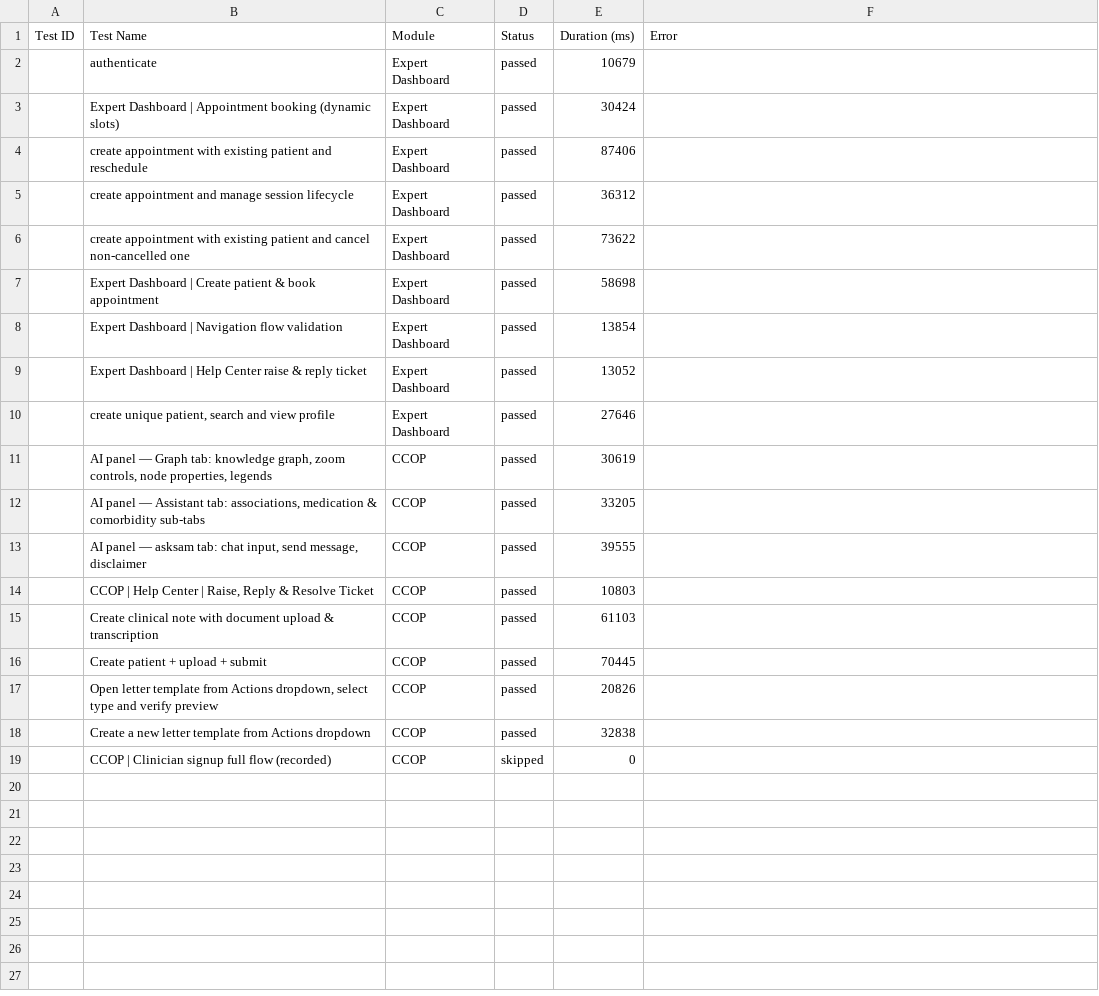
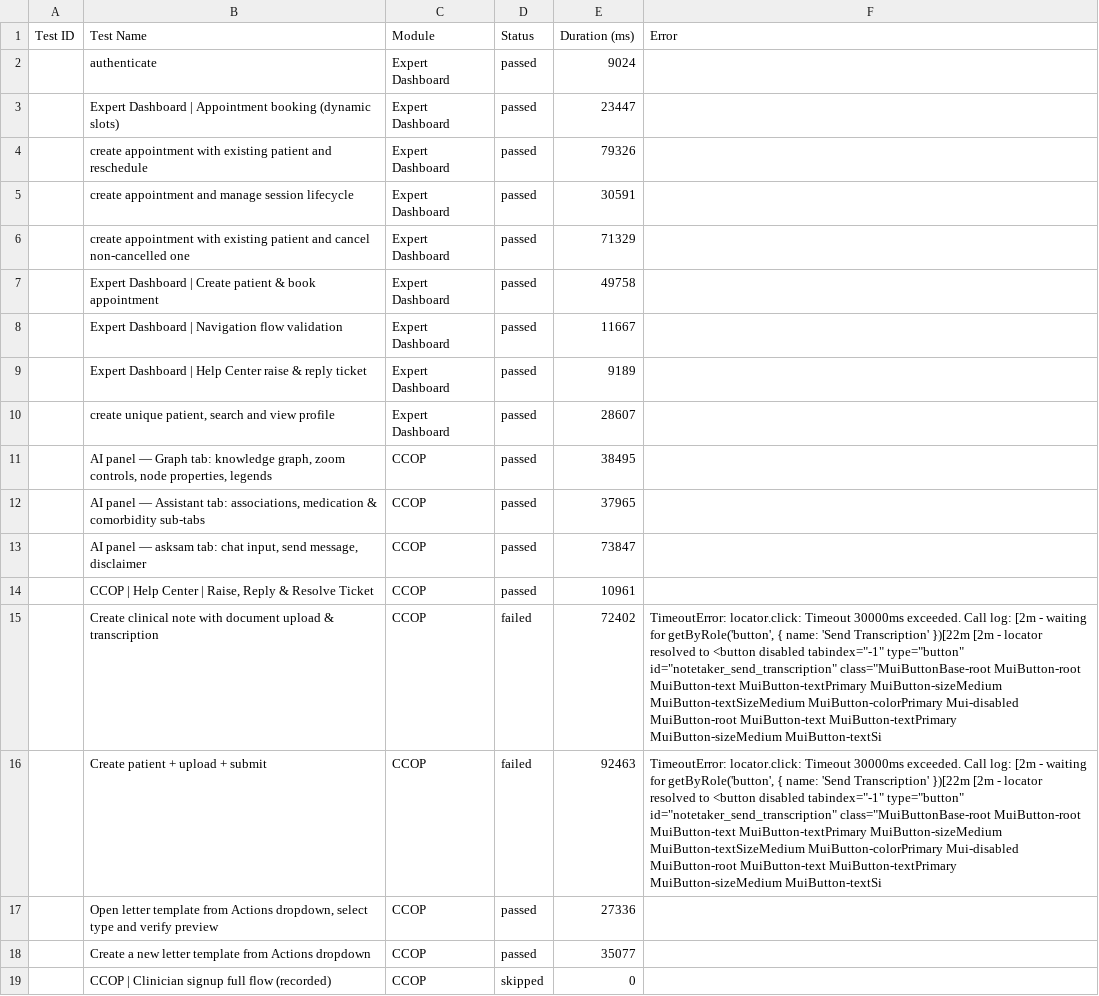
Before and after one commit to saira-uwc/asksam-playwright-reports, a CSV file: exports/current-run.csv, drawn as a sheet; the diff names each change by its address in the sheet, - before the commit and + after, or states it on an @@ line.

```diff
--- a/exports/current-run.csv
+++ b/exports/current-run.csv
-E2 (Duration (ms)): 10679
+E2 (Duration (ms)): 9024
-E3 (Duration (ms)): 30424
+E3 (Duration (ms)): 23447
-E4 (Duration (ms)): 87406
+E4 (Duration (ms)): 79326
-E5 (Duration (ms)): 36312
+E5 (Duration (ms)): 30591
-E6 (Duration (ms)): 73622
+E6 (Duration (ms)): 71329
-E7 (Duration (ms)): 58698
+E7 (Duration (ms)): 49758
-E8 (Duration (ms)): 13854
+E8 (Duration (ms)): 11667
-E9 (Duration (ms)): 13052
+E9 (Duration (ms)): 9189
-E10 (Duration (ms)): 27646
+E10 (Duration (ms)): 28607
-E11 (Duration (ms)): 30619
+E11 (Duration (ms)): 38495
-E12 (Duration (ms)): 33205
+E12 (Duration (ms)): 37965
-E13 (Duration (ms)): 39555
+E13 (Duration (ms)): 73847
-E14 (Duration (ms)): 10803
+E14 (Duration (ms)): 10961
-D15:D16 (Status): passed
+D15:D16 (Status): failed
-E15 (Duration (ms)): 61103
+E15 (Duration (ms)): 72402
-F15:F16 (Error): (empty)
+F15:F16 (Error): TimeoutError: locator.click: Timeout 30000ms exceeded. Call log: [2m - waiting for getByRole('button', { name: 'Send Transcription' })[22m [2m - locator resolved to <button disabled tabindex="-1" type="button" id="notetaker_send_transcription" class="MuiButtonBase-root MuiButton-root MuiButton-text MuiButton-textPrimary MuiButton-sizeMedium MuiButton-textSizeMedium MuiButton-colorPrimary Mui-disabled MuiButton-root MuiButton-text MuiButton-textPrimary MuiButton-sizeMedium MuiButton-textSi
-E16 (Duration (ms)): 70445
+E16 (Duration (ms)): 92463
-E17 (Duration (ms)): 20826
+E17 (Duration (ms)): 27336
-E18 (Duration (ms)): 32838
+E18 (Duration (ms)): 35077
```
Also changed, not shown: exports/all-runs-summary.csv, 11 other files.
